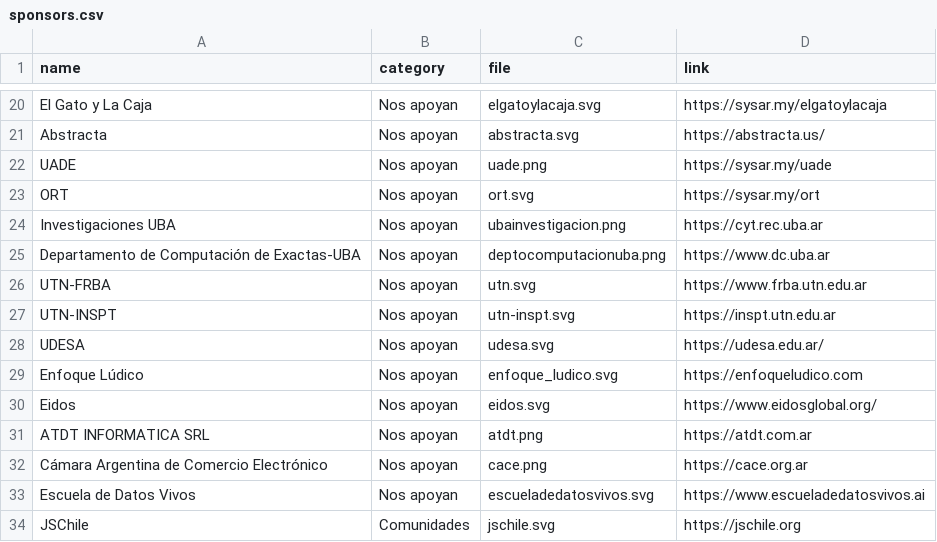
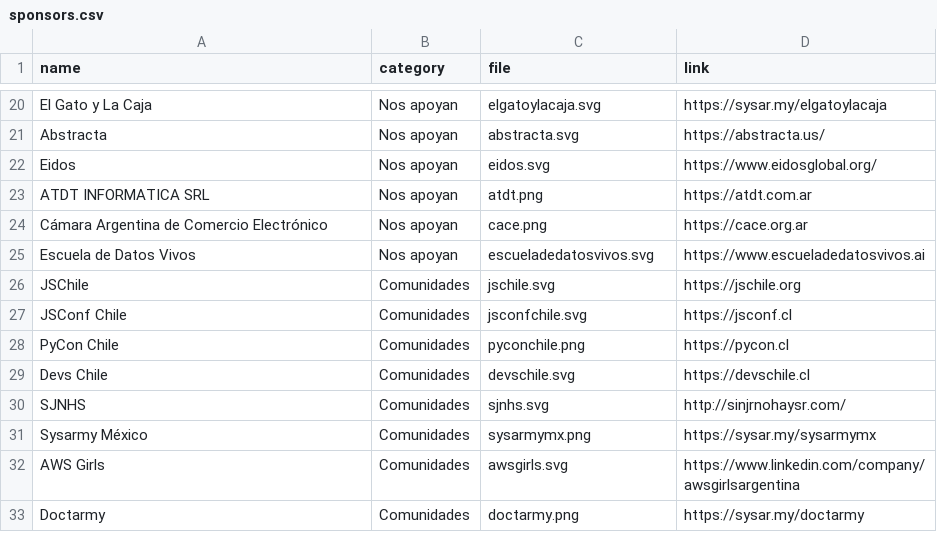
Before and after one commit to sysarmy/101.nerdear.la, a CSV file: datasets/sponsors.csv, drawn as a sheet; only a part is shown, gaps mark what is left out; the shorter side is filled out with more unchanged rows; the diff covers the shown part only; the diff names each change by its address in the sheet, - before the commit and + after, or states it on an @@ line.

```diff
--- a/datasets/sponsors.csv
+++ b/datasets/sponsors.csv
-row 22: UADE | Nos apoyan | uade.png | https://sysar.my/uade
-row 23: ORT | Nos apoyan | ort.svg | https://sysar.my/ort
-row 24: Investigaciones UBA | Nos apoyan | ubainvestigacion.png | https://cyt.rec.uba.ar
-row 25: Departamento de Computación de Exactas-UBA | Nos apoyan | deptocomputacionuba.png | https://www.dc.uba.ar
-row 26: UTN-FRBA | Nos apoyan | utn.svg | https://www.frba.utn.edu.ar
-row 27: UTN-INSPT | Nos apoyan | utn-inspt.svg | https://inspt.utn.edu.ar
-row 28: UDESA | Nos apoyan | udesa.svg | https://udesa.edu.ar/
-row 29: Enfoque Lúdico | Nos apoyan | enfoque_ludico.svg | https://enfoqueludico.com
```
Also changed, not shown: 18 removed rows elsewhere in this file.
